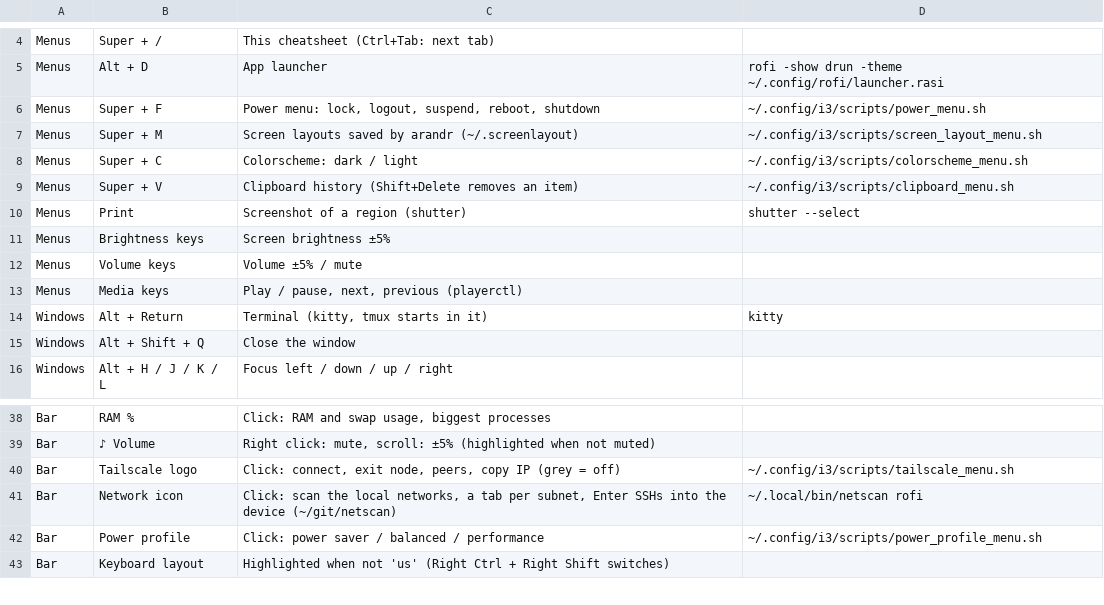
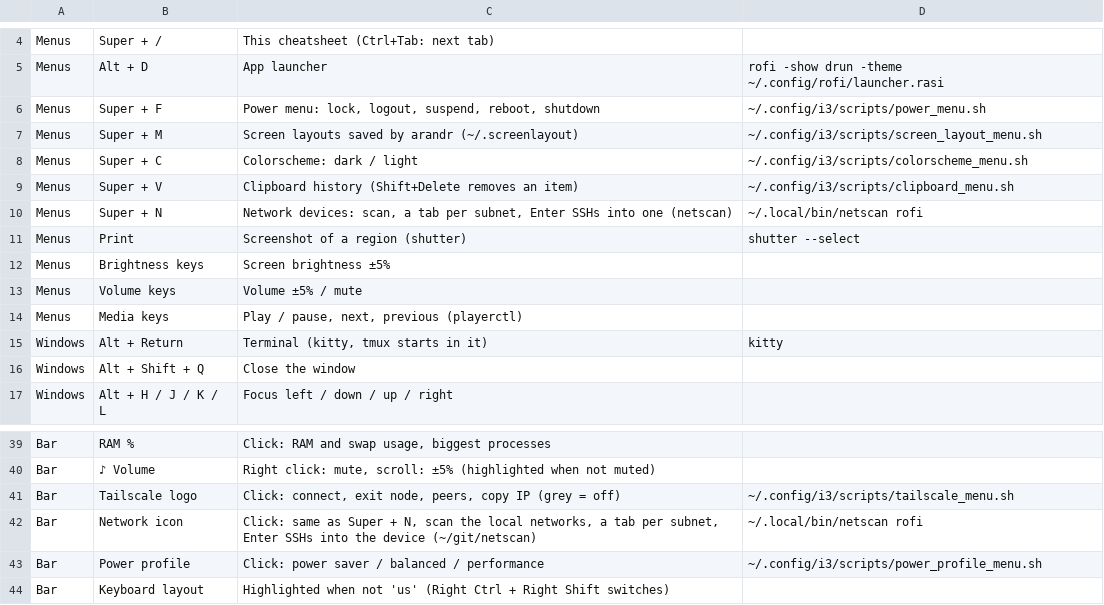
Before and after one commit to alexandre-bonnefond/ubuntu-setup, a TSV file: home/i3/.config/i3/cheatsheet.tsv, drawn as a sheet; only a part is shown, gaps mark what is left out.

```diff
--- a/home/i3/.config/i3/cheatsheet.tsv
+++ b/home/i3/.config/i3/cheatsheet.tsv
@@ -9,2 +9,3 @@ Menus	Super + C	Colorscheme: dark / light	~/.config/i3/scripts/colorscheme_menu.
 Menus	Super + V	Clipboard history (Shift+Delete removes an item)	~/.config/i3/scripts/clipboard_menu.sh
+Menus	Super + N	Network devices: scan, a tab per subnet, Enter SSHs into one (netscan)	~/.local/bin/netscan rofi
 Menus	Print	Screenshot of a region (shutter)	shutter --select
@@ -40,3 +41,3 @@ Bar	♪ Volume	Right click: mute, scroll: ±5% (highlighted when not muted)
 Bar	Tailscale logo	Click: connect, exit node, peers, copy IP (grey = off)	~/.config/i3/scripts/tailscale_menu.sh
-Bar	Network icon	Click: scan the local networks, a tab per subnet, Enter SSHs into the device (~/git/netscan)	~/.local/bin/netscan rofi
+Bar	Network icon	Click: same as Super + N, scan the local networks, a tab per subnet, Enter SSHs into the device (~/git/netscan)	~/.local/bin/netscan rofi
 Bar	Power profile	Click: power saver / balanced / performance	~/.config/i3/scripts/power_profile_menu.sh
```
Also changed, not shown: 1 other file.
